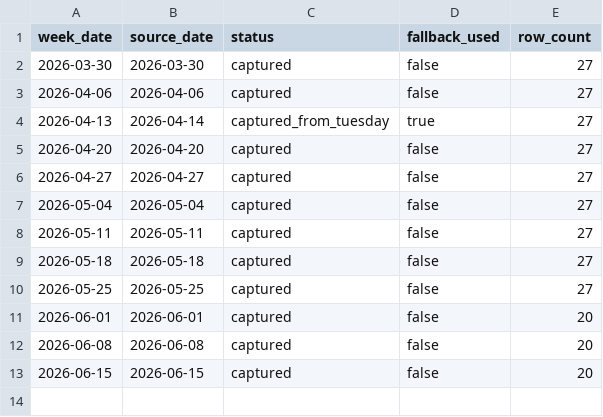
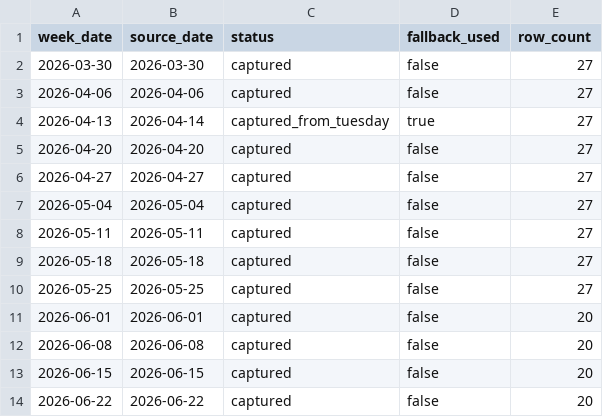
Before and after one commit to VedantAndhale/fl-scrapper, a CSV file: output/weekly_snapshot_status.csv, drawn as a sheet.

```diff
--- a/output/weekly_snapshot_status.csv
+++ b/output/weekly_snapshot_status.csv
@@ -13 +13,2 @@ week_date,source_date,status,fallback_used,row_count
 2026-06-15,2026-06-15,captured,false,20
+2026-06-22,2026-06-22,captured,false,20
```
Also changed, not shown: output/weekly_inventory_long.csv, output/weekly_inventory_wide.csv, 2 other files.
